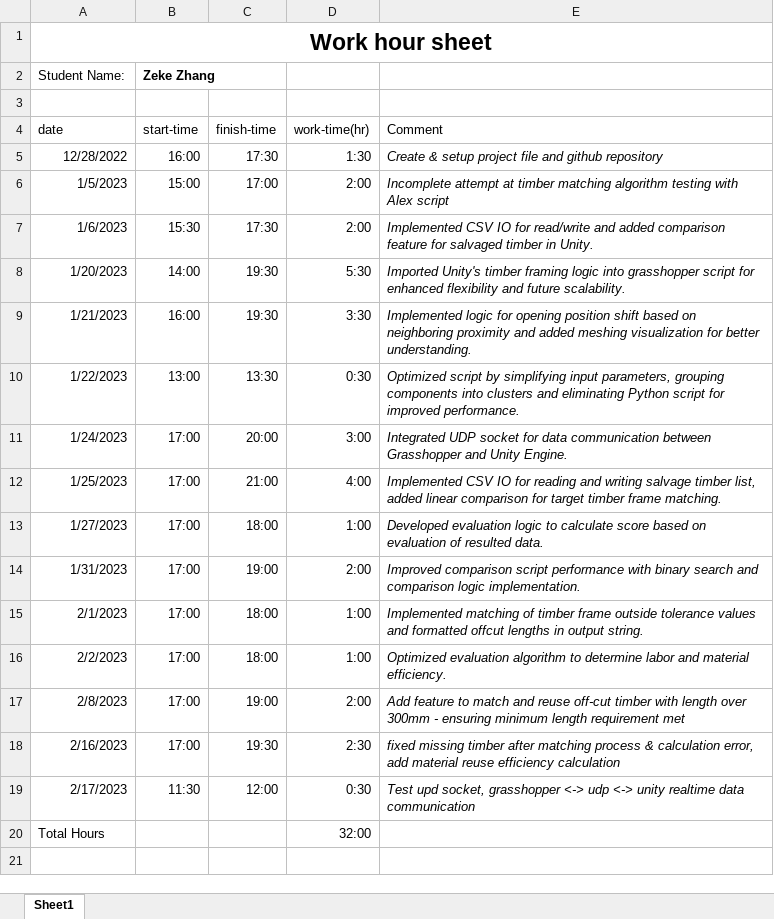
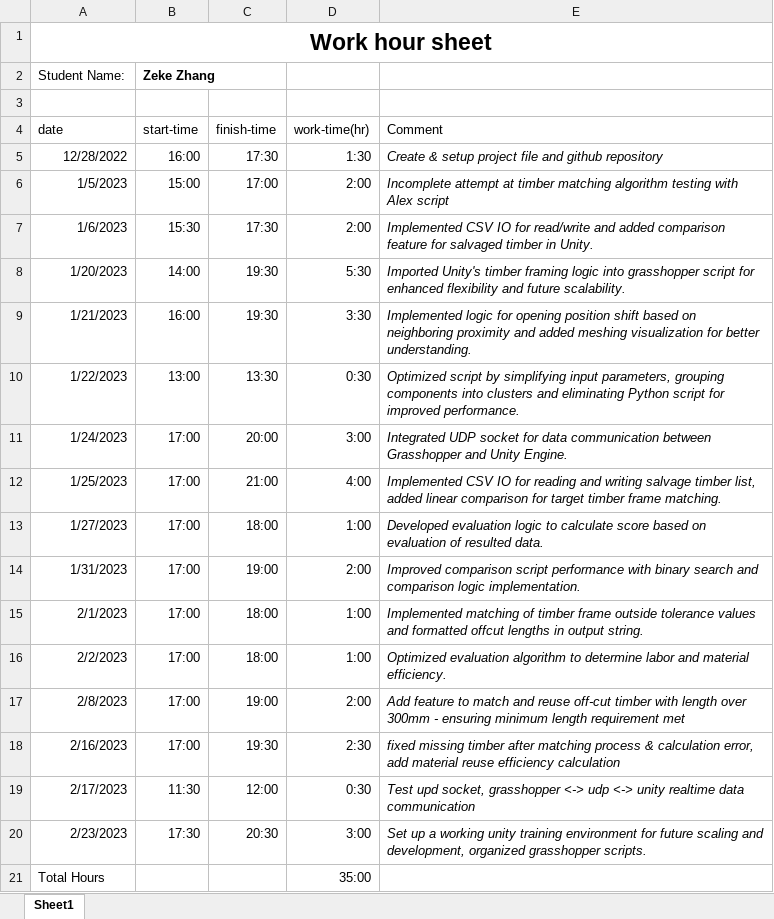
Before and after one commit to sean1832/ML-Assembly, an Excel workbook: WorkHour_Zeke.xlsx, sheet Sheet1, drawn as a sheet; values as stored, in another font and other column widths than the file's, no borders; table styles not drawn; addresses are those after the commit; the diff names each change by its address in the sheet, - before the commit and + after, or states it on an @@ line.

Commit message:
update work hours

```diff
--- a/WorkHour_Zeke.xlsx (sheet Sheet1)
+++ b/WorkHour_Zeke.xlsx (sheet Sheet1)
+row 20: 2/23/2023 | 17:30 | 20:30 | 3:00 | Set up a working unity training environment for future scaling and development, organized grasshopper scripts.
-D21 (work-time(hr)): 32:00
+D21 (work-time(hr)): 35:00
```
